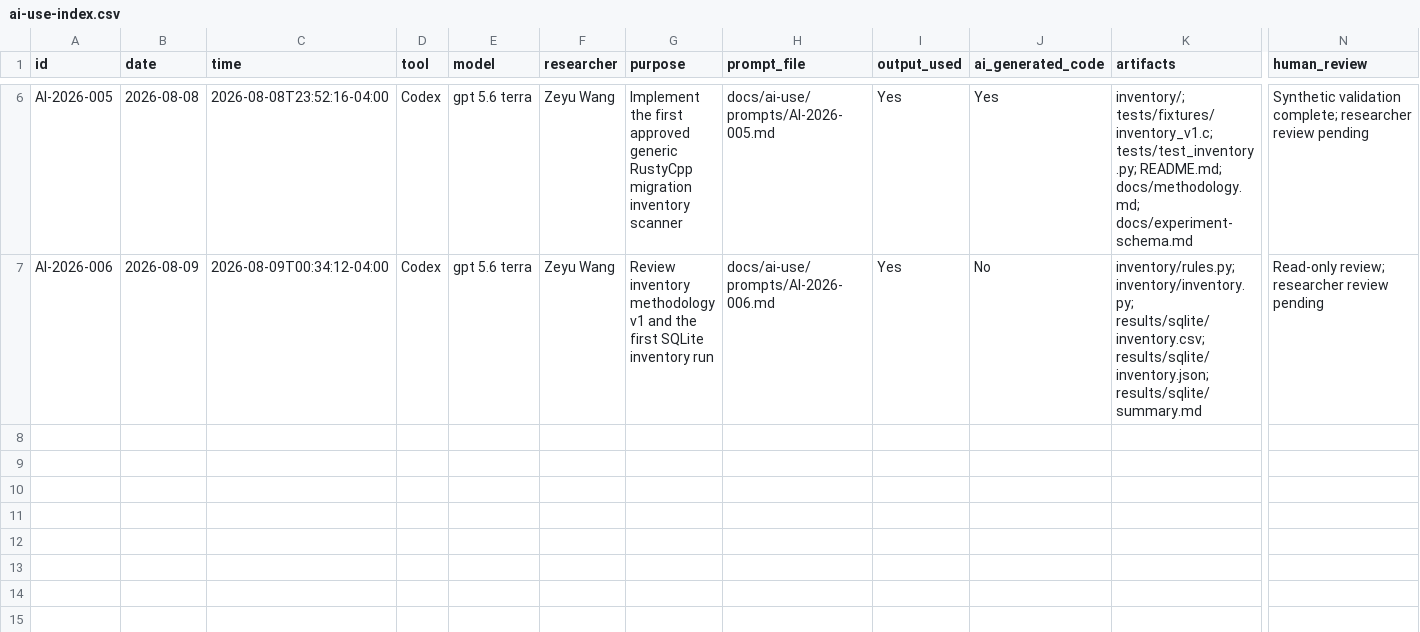
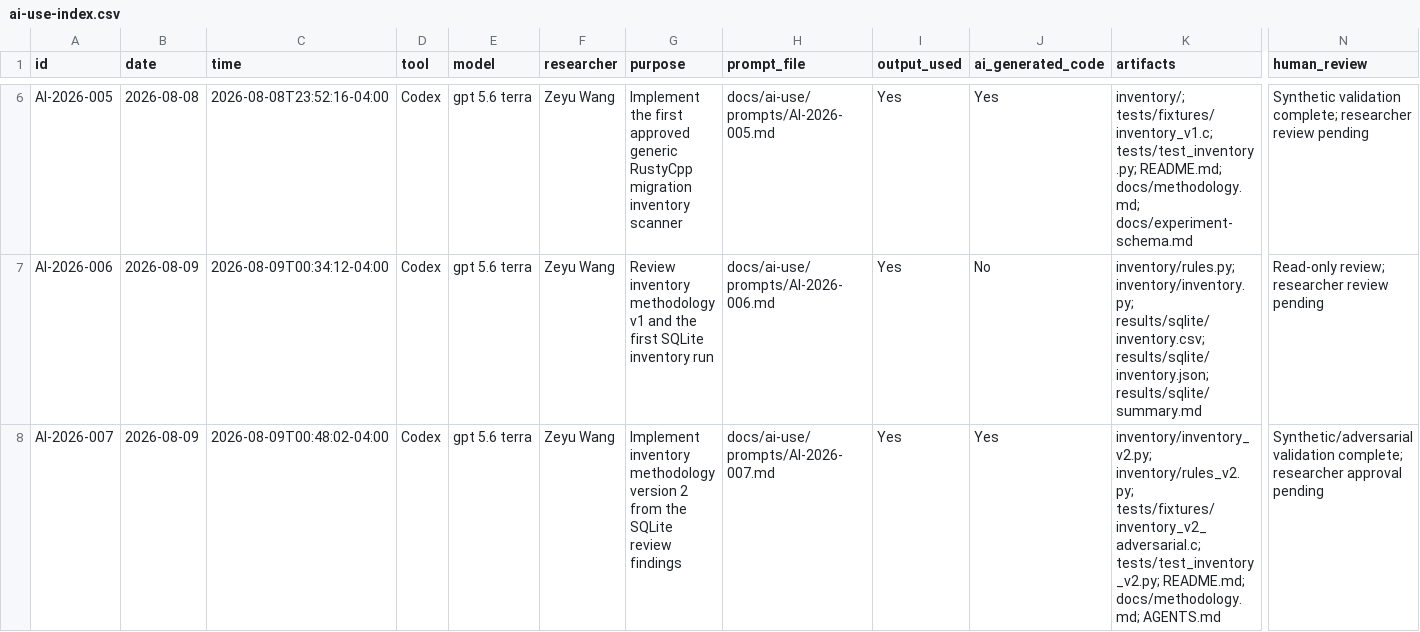
Before and after one commit to Overcomplicated12/Rusty-eval, a CSV file: data/ai-use-index.csv, drawn as a sheet; only a part is shown, gaps mark what is left out; rows hold the shown columns only; the diff names each change by its address in the sheet, - before the commit and + after, or states it on an @@ line.

Commit message:
Implement inventory methodology version 2

```diff
--- a/data/ai-use-index.csv
+++ b/data/ai-use-index.csv
+row 8: AI-2026-007 | 2026-08-09 | 2026-08-09T00:48:02-04:00 | Codex | gpt 5.6 terra | Zeyu Wang | Implement inventory methodology version 2 from the SQLite review findings | docs/ai-use/prompts/AI-2026-007.md | Yes | Yes | inventory/inventory_v2.py; inventory/rules_v2.py; tests/fixtures/inventory_v2_adversarial.c; tests/test_inventory_v2.py; README.md; docs/methodology.md; AGENTS.md | Synthetic/adversarial validation complete; researcher approval pending
```
Also changed, not shown: 11 other files.
